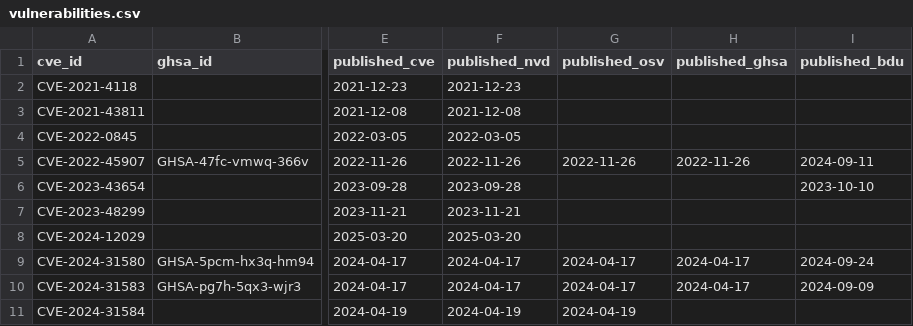
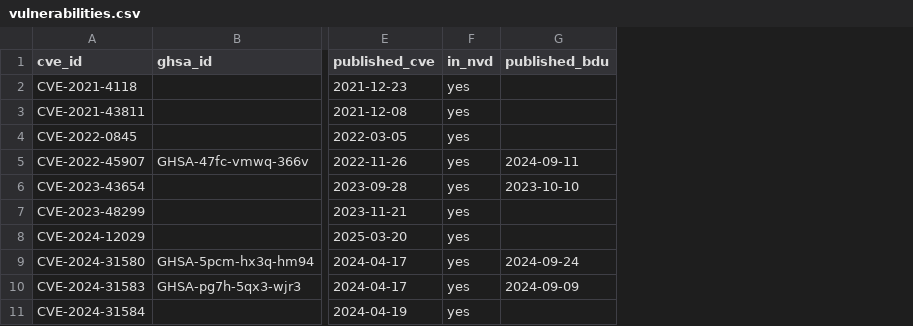
Before and after one commit to quiner1793/HSE-Cybersecurity-Programming-Work1, a CSV file: data/vulnerabilities.csv, drawn as a sheet; only a part is shown, gaps mark what is left out; removed rows and columns are numbered as before the commit, all else as after; the diff covers the shown part only; the diff names each change by its address in the sheet, - before the commit and + after, or states it on an @@ line.

```diff
--- a/data/vulnerabilities.csv
+++ b/data/vulnerabilities.csv
-column F (published_nvd), rows 2-11: 2021-12-23 | 2021-12-08 | 2022-03-05 | 2022-11-26 | 2023-09-28 | 2023-11-21 | 2025-03-20 | 2024-04-17 | 2024-04-17 | 2024-04-19
-column G (published_osv), rows 5-11: 2022-11-26 |  |  |  | 2024-04-17 | 2024-04-17 | 2024-04-19
-column H (published_ghsa), rows 5-10: 2022-11-26 |  |  |  | 2024-04-17 | 2024-04-17
+column F (in_nvd), rows 2-11: all yes
```
Also changed, not shown: 1 edited cell elsewhere in this file, 6 other files.
